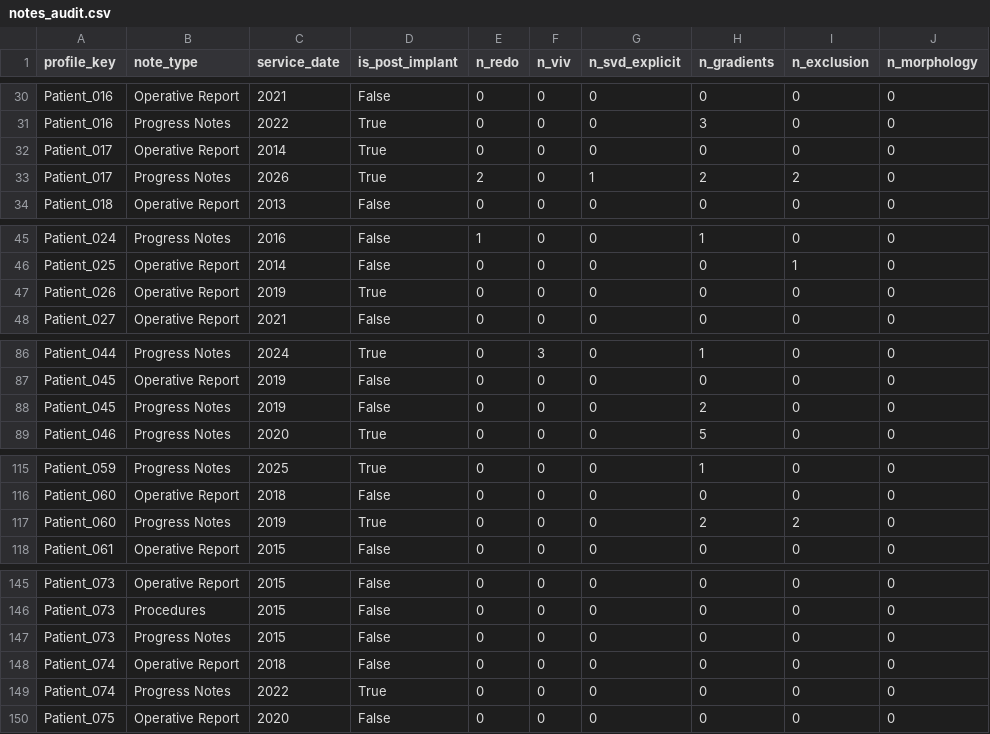
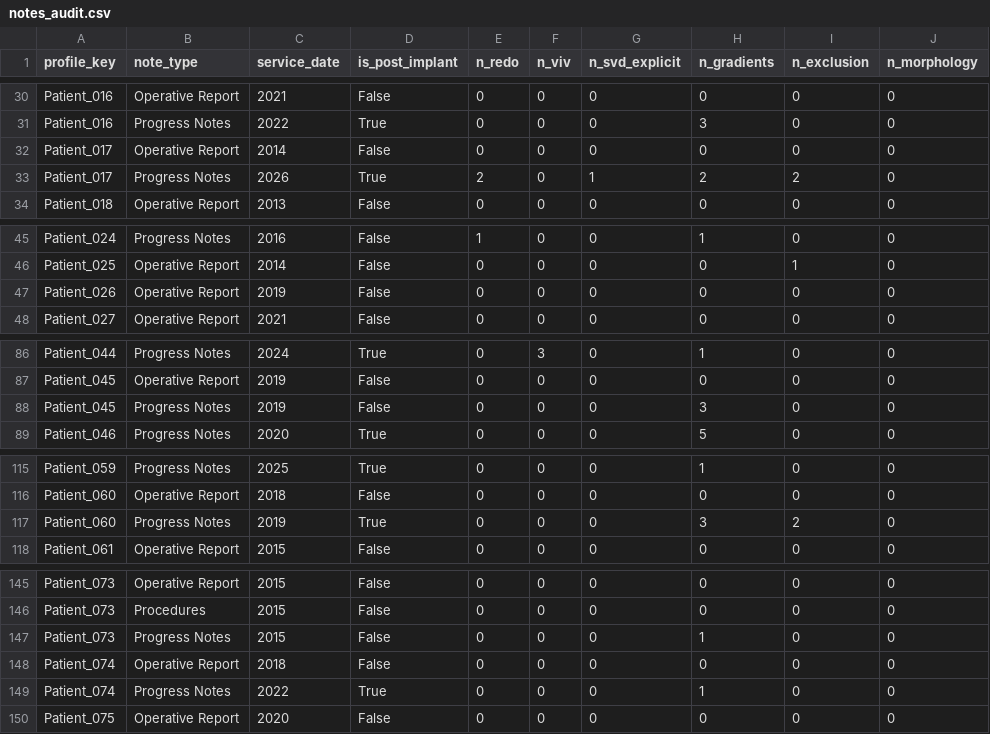
Before and after one commit to angelikisa/dyania, a CSV file: notes_audit.csv, drawn as a sheet; only a part is shown, gaps mark what is left out; the diff covers the shown part only.

```diff
--- a/notes_audit.csv
+++ b/notes_audit.csv
@@ -31,3 +31,3 @@ Patient_016,Operative Report,2021,False,0,0,0,0,0,0
 Patient_016,Progress Notes,2022,True,0,0,0,3,0,0
-Patient_017,Operative Report,2014,True,0,0,0,0,0,0
+Patient_017,Operative Report,2014,False,0,0,0,0,0,0
 Patient_017,Progress Notes,2026,True,2,0,1,2,2,0
@@ -46,3 +46,3 @@ Patient_024,Progress Notes,2016,False,1,0,0,1,0,0
 Patient_025,Operative Report,2014,False,0,0,0,0,1,0
-Patient_026,Operative Report,2019,True,0,0,0,0,0,0
+Patient_026,Operative Report,2019,False,0,0,0,0,0,0
 Patient_027,Operative Report,2021,False,0,0,0,0,0,0
@@ -87,3 +87,3 @@ Patient_044,Progress Notes,2024,True,0,3,0,1,0,0
 Patient_045,Operative Report,2019,False,0,0,0,0,0,0
-Patient_045,Progress Notes,2019,False,0,0,0,2,0,0
+Patient_045,Progress Notes,2019,False,0,0,0,3,0,0
 Patient_046,Progress Notes,2020,True,0,0,0,5,0,0
@@ -116,3 +116,3 @@ Patient_059,Progress Notes,2025,True,0,0,0,1,0,0
 Patient_060,Operative Report,2018,False,0,0,0,0,0,0
-Patient_060,Progress Notes,2019,True,0,0,0,2,2,0
+Patient_060,Progress Notes,2019,True,0,0,0,3,2,0
 Patient_061,Operative Report,2015,False,0,0,0,0,0,0
@@ -146,5 +146,5 @@ Patient_073,Operative Report,2015,False,0,0,0,0,0,0
 Patient_073,Procedures,2015,False,0,0,0,0,0,0
-Patient_073,Progress Notes,2015,False,0,0,0,0,0,0
+Patient_073,Progress Notes,2015,False,0,0,0,1,0,0
 Patient_074,Operative Report,2018,False,0,0,0,0,0,0
-Patient_074,Progress Notes,2022,True,0,0,0,0,0,0
+Patient_074,Progress Notes,2022,True,0,0,0,1,0,0
 Patient_075,Operative Report,2020,False,0,0,0,0,0,0
```
Also changed, not shown: 14 edited cells elsewhere in this file, labels.csv, 45 other files.
